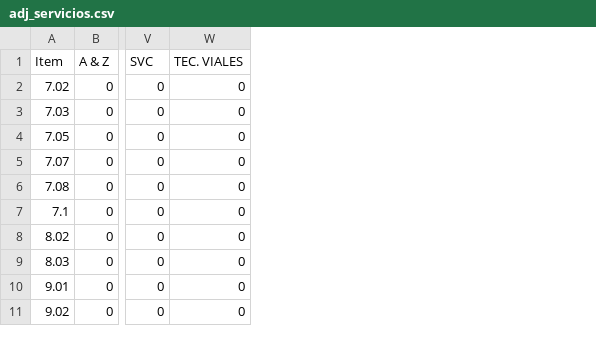
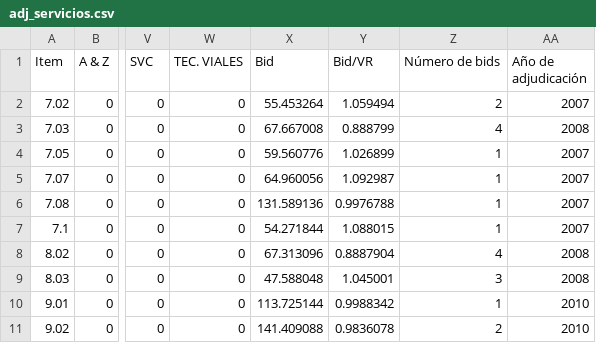
Before and after one commit to jdtelloc/adj_servicios2, a CSV file: adj_servicios.csv, drawn as a sheet; only a part is shown, gaps mark what is left out; the diff names each change by its address in the sheet, - before the commit and + after, or states it on an @@ line.

Commit message:
Add files via upload

```diff
--- a/adj_servicios.csv
+++ b/adj_servicios.csv
+column X (Bid), rows 2-11: 55.453264 | 67.667008 | 59.560776 | 64.960056 | 131.589136 | 54.271844 | 67.313096 | 47.588048 | 113.725144 | 141.409088
+column Y (Bid/VR), rows 2-11: 1.059494 | 0.888799 | 1.026899 | 1.092987 | 0.9976788 | 1.088015 | 0.8887904 | 1.045001 | 0.9988342 | 0.9836078
+column Z (Número de bids), rows 2-11: 2 | 4 | 1 | 1 | 1 | 1 | 4 | 3 | 1 | 2
+column AA (Año de adjudicación), rows 2-11: 2007 | 2008 | 2007 | 2007 | 2007 | 2007 | 2008 | 2008 | 2010 | 2010
```
